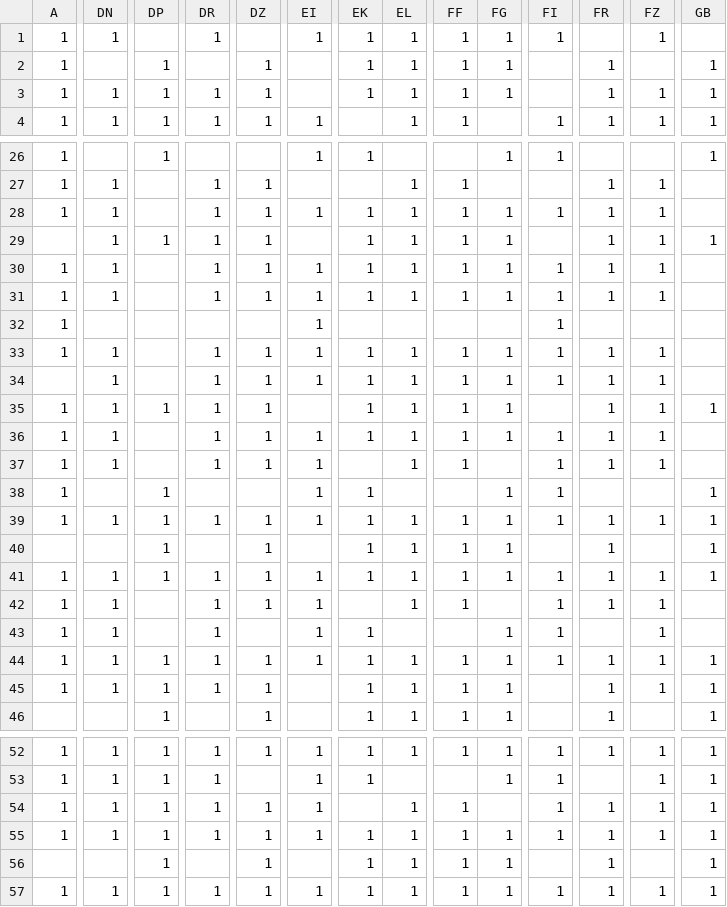
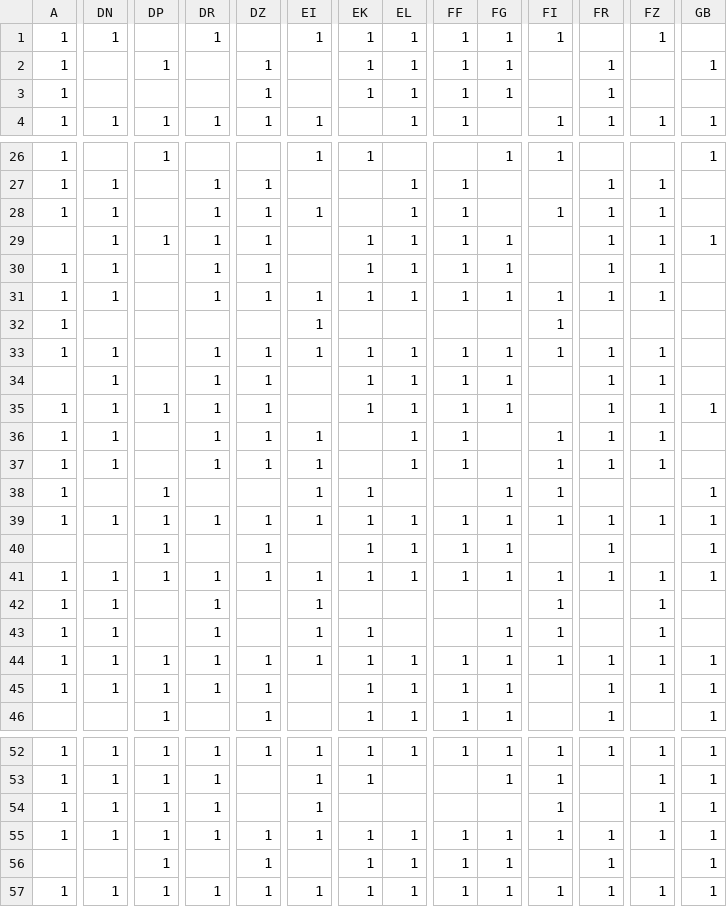
Before and after one commit to Smybarr/crossword-party, a CSV file: ref/grid_layout.csv, drawn as a sheet; only a part is shown, gaps mark what is left out; the diff covers the shown part only; the diff names each change by its address in the sheet, - before the commit and + after, or states it on an @@ line.

```diff
--- a/ref/grid_layout.csv
+++ b/ref/grid_layout.csv
-DN3: 1
+DN3: (empty)
-DP3: 1
+DP3: (empty)
-DR3: 1
+DR3: (empty)
-FZ3: 1
+FZ3: (empty)
-GB3: 1
+GB3: (empty)
-EK28: 1
+EK28: (empty)
-FG28: 1
+FG28: (empty)
-EI30: 1
+EI30: (empty)
-FI30: 1
+FI30: (empty)
-EI34: 1
+EI34: (empty)
-FI34: 1
+FI34: (empty)
-EK36: 1
+EK36: (empty)
-FG36: 1
+FG36: (empty)
-DZ42: 1
+DZ42: (empty)
-EL42: 1
+EL42: (empty)
-FF42: 1
+FF42: (empty)
-FR42: 1
+FR42: (empty)
-DZ54: 1
+DZ54: (empty)
-EL54: 1
+EL54: (empty)
-FF54: 1
+FF54: (empty)
-FR54: 1
+FR54: (empty)
```
Also changed, not shown: 167 edited cells elsewhere in this file, 4 other files.
